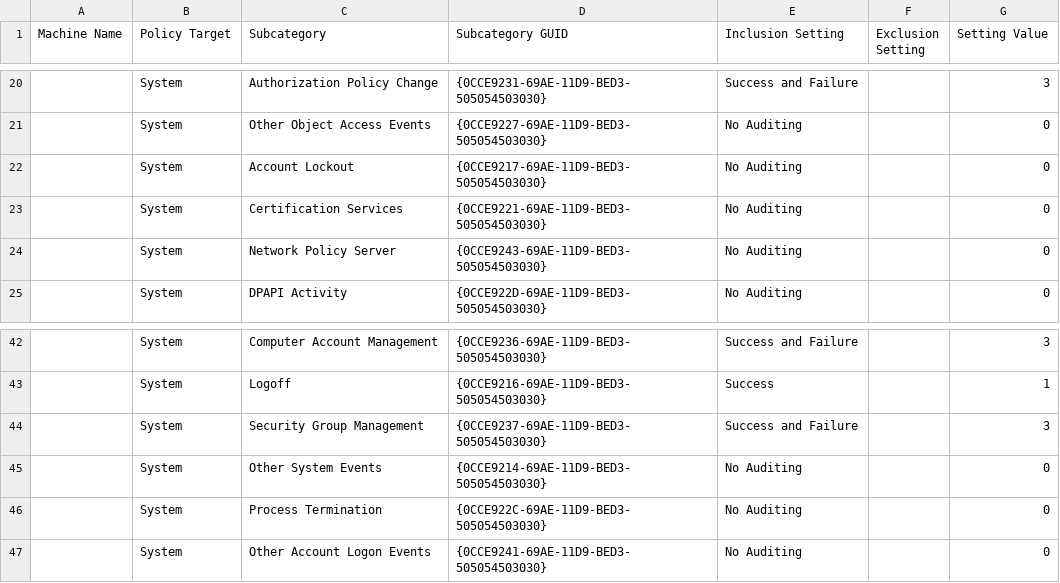
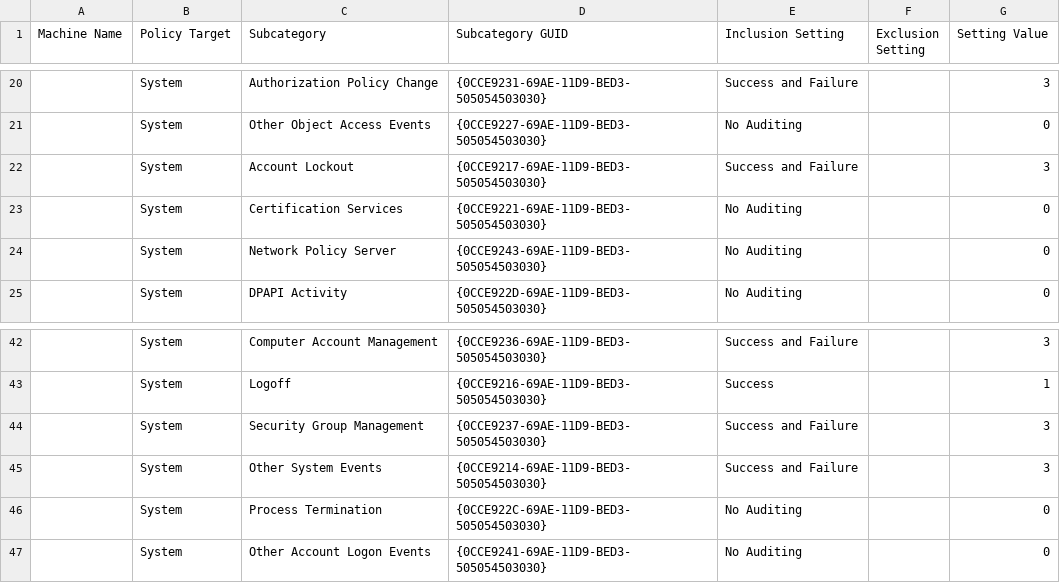
Before and after one commit to plus3it/ash-windows-formula, a CSV file: ash-windows/stig/Windows_2008ServerR2_DC/stig_audit.csv, drawn as a sheet; only a part is shown, gaps mark what is left out.

Commit message:
Applies security settings to address findings from latest STIGs - OS scans for Win16, Win12r2, Win08r2 return 100% compliance - For IE11, there is a new STIG setting to disable TLS1.0 (DTBI014-IE11-TLS setting). IAVM baseline still has setting to use TLS1.0. Since IAVM overrides STIG baseline, the IE scan will show the finding.

```diff
--- a/ash-windows/stig/Windows_2008ServerR2_DC/stig_audit.csv
+++ b/ash-windows/stig/Windows_2008ServerR2_DC/stig_audit.csv
@@ -21,3 +21,3 @@ Machine Name,Policy Target,Subcategory,Subcategory GUID,Inclusion Setting,Exclus
 ,System,Other Object Access Events,{0CCE9227-69AE-11D9-BED3-505054503030},No Auditing,,0
-,System,Account Lockout,{0CCE9217-69AE-11D9-BED3-505054503030},No Auditing,,0
+,System,Account Lockout,{0CCE9217-69AE-11D9-BED3-505054503030},Success and Failure,,3
 ,System,Certification Services,{0CCE9221-69AE-11D9-BED3-505054503030},No Auditing,,0
@@ -44,3 +44,3 @@ Machine Name,Policy Target,Subcategory,Subcategory GUID,Inclusion Setting,Exclus
 ,System,Security Group Management,{0CCE9237-69AE-11D9-BED3-505054503030},Success and Failure,,3
-,System,Other System Events,{0CCE9214-69AE-11D9-BED3-505054503030},No Auditing,,0
+,System,Other System Events,{0CCE9214-69AE-11D9-BED3-505054503030},Success and Failure,,3
 ,System,Process Termination,{0CCE922C-69AE-11D9-BED3-505054503030},No Auditing,,0
```
Also changed, not shown: ash-windows/stig/Windows_2008ServerR2_MS/stig_audit.csv, ash-windows/stig/Windows_2012ServerR2_DC/stig_audit.csv, 6 other files.
